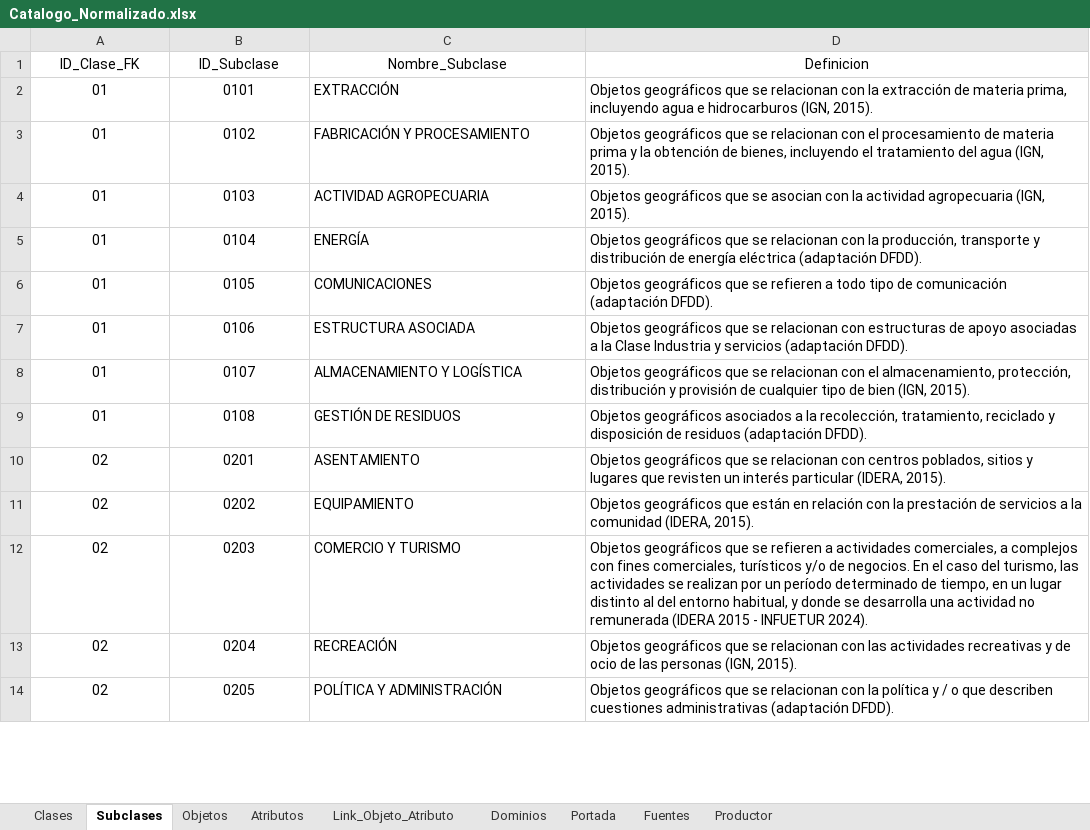
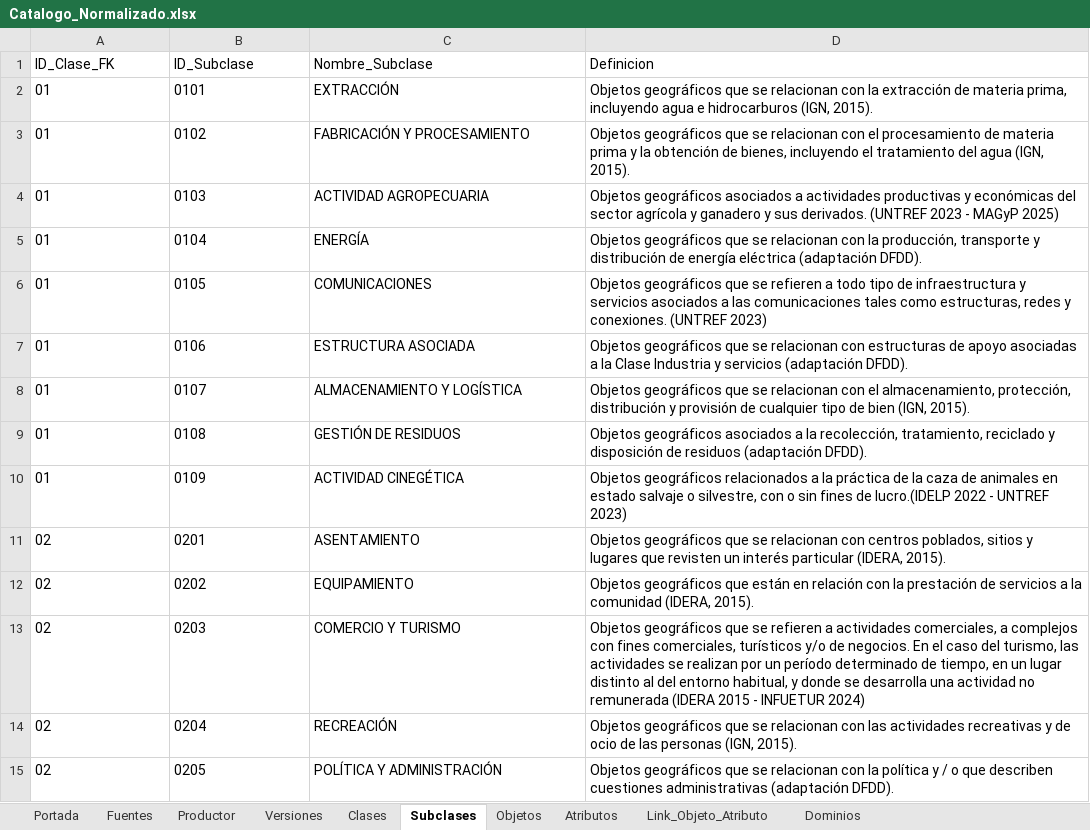
Before and after one commit to IDETDF/VisorCatalogoObjetos, an Excel workbook: Catalogo_Normalizado.xlsx, sheet Subclases, drawn as a sheet; only a part is shown; values as stored, in another font and other column widths than the file's, no borders; addresses are those after the commit; the diff covers the shown part only; the diff names each change by its address in the sheet, - before the commit and + after, or states it on an @@ line.

Commit message:
Actualizacion a version 2.2 del catalogo

```diff
--- a/Catalogo_Normalizado.xlsx (sheet Subclases)
+++ b/Catalogo_Normalizado.xlsx (sheet Subclases)
+sheet tab: Versiones
@@ sheet tab order changed: Portada | Fuentes | Productor | Versiones | Clases | Subclases | Objetos | Atributos | Link_Objeto_Atributo | Dominios @@
-A1:D1 alignment: center
+A1:D1 alignment: left
-A2:B9 alignment: center
+A2:B9 alignment: left
-D4 (Definicion): Objetos geográficos que se asocian con la actividad agropecuaria (IGN, 2015).
+D4 (Definicion): Objetos geográficos asociados a actividades productivas y económicas del sector agrícola y ganadero y sus derivados. (UNTREF 2023 - MAGyP 2025)
-D6 (Definicion): …tipo de comunicación (adaptación DFDD).
+D6 (Definicion): …tipo de infraestructura y servicios asociados a las comunicaciones tales como estructuras, redes y conexiones. (UNTREF 2023)
+row 10: 01 | 0109 | ACTIVIDAD CINEGÉTICA | Objetos geográficos relacionados a la práctica de la caza de animales en estado salvaje o silvestre, con o sin fines de lucro.(IDELP 2022 - UNTREF 2023)
-A11:B15 alignment: center
+A11:B15 alignment: left
-D13 (Definicion): …- INFUETUR 2024).
+D13 (Definicion): …- INFUETUR 2024)
```
Also changed, not shown: 5 added rows, 2 removed rows, 3 edited cells and cell formats elsewhere in this sheet, sheet Link_Objeto_Atributo, sheet Objetos, sheet Dominios, sheet Atributos, sheet Clases, sheet Productor, 2 more sheets, charts or pictures, 16 other files.
